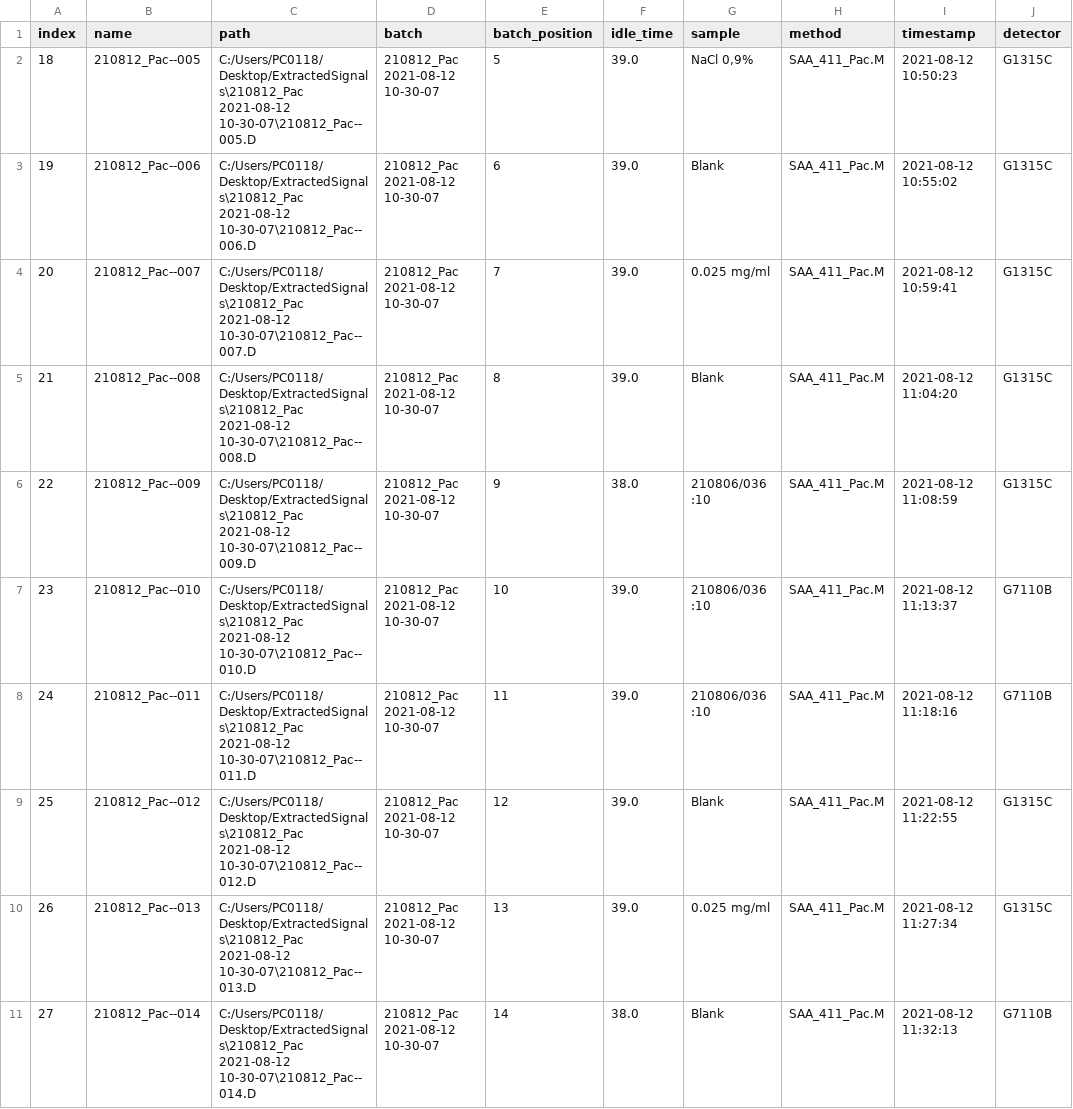
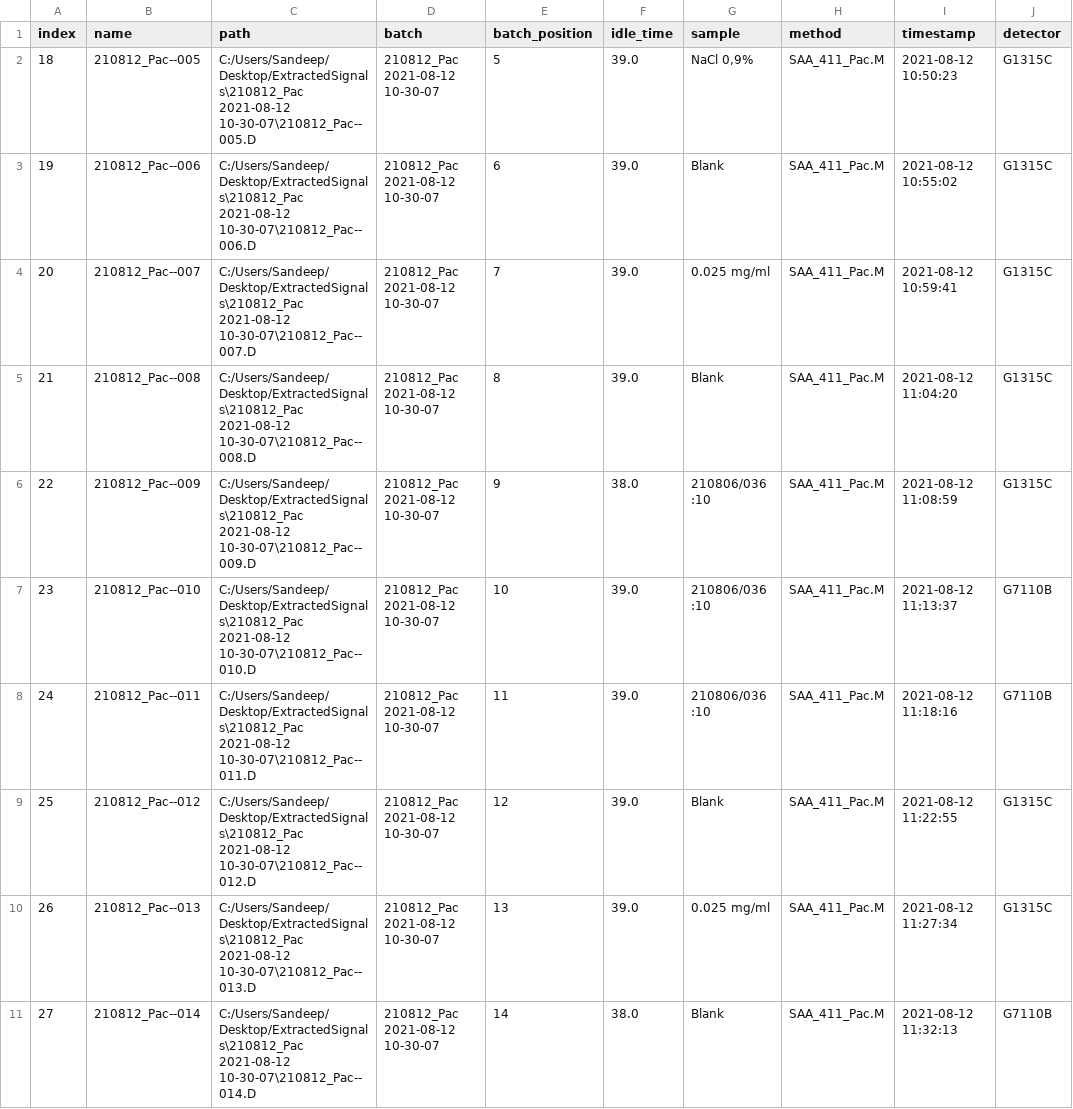
Before and after one commit to odea-project/StreamPort, a CSV file: dev/train_metadata.csv, drawn as a sheet; only a part is shown; the diff covers the shown part only; the diff names each change by its address in the sheet, - before the commit and + after, or states it on an @@ line.

```diff
--- a/dev/train_metadata.csv
+++ b/dev/train_metadata.csv
-C2 (path): C:/Users/PC0118/Desktop/ExtractedSignals\210812_Pac 2021-08-12 10-30-07\210812_Pac--005.D
+C2 (path): C:/Users/Sandeep/Desktop/ExtractedSignals\210812_Pac 2021-08-12 10-30-07\210812_Pac--005.D
-C3 (path): C:/Users/PC0118/Desktop/ExtractedSignals\210812_Pac 2021-08-12 10-30-07\210812_Pac--006.D
+C3 (path): C:/Users/Sandeep/Desktop/ExtractedSignals\210812_Pac 2021-08-12 10-30-07\210812_Pac--006.D
-C4 (path): C:/Users/PC0118/Desktop/ExtractedSignals\210812_Pac 2021-08-12 10-30-07\210812_Pac--007.D
+C4 (path): C:/Users/Sandeep/Desktop/ExtractedSignals\210812_Pac 2021-08-12 10-30-07\210812_Pac--007.D
-C5 (path): C:/Users/PC0118/Desktop/ExtractedSignals\210812_Pac 2021-08-12 10-30-07\210812_Pac--008.D
+C5 (path): C:/Users/Sandeep/Desktop/ExtractedSignals\210812_Pac 2021-08-12 10-30-07\210812_Pac--008.D
-C6 (path): C:/Users/PC0118/Desktop/ExtractedSignals\210812_Pac 2021-08-12 10-30-07\210812_Pac--009.D
+C6 (path): C:/Users/Sandeep/Desktop/ExtractedSignals\210812_Pac 2021-08-12 10-30-07\210812_Pac--009.D
-C7 (path): C:/Users/PC0118/Desktop/ExtractedSignals\210812_Pac 2021-08-12 10-30-07\210812_Pac--010.D
+C7 (path): C:/Users/Sandeep/Desktop/ExtractedSignals\210812_Pac 2021-08-12 10-30-07\210812_Pac--010.D
-C8 (path): C:/Users/PC0118/Desktop/ExtractedSignals\210812_Pac 2021-08-12 10-30-07\210812_Pac--011.D
+C8 (path): C:/Users/Sandeep/Desktop/ExtractedSignals\210812_Pac 2021-08-12 10-30-07\210812_Pac--011.D
-C9 (path): C:/Users/PC0118/Desktop/ExtractedSignals\210812_Pac 2021-08-12 10-30-07\210812_Pac--012.D
+C9 (path): C:/Users/Sandeep/Desktop/ExtractedSignals\210812_Pac 2021-08-12 10-30-07\210812_Pac--012.D
-C10 (path): C:/Users/PC0118/Desktop/ExtractedSignals\210812_Pac 2021-08-12 10-30-07\210812_Pac--013.D
+C10 (path): C:/Users/Sandeep/Desktop/ExtractedSignals\210812_Pac 2021-08-12 10-30-07\210812_Pac--013.D
-C11 (path): C:/Users/PC0118/Desktop/ExtractedSignals\210812_Pac 2021-08-12 10-30-07\210812_Pac--014.D
+C11 (path): C:/Users/Sandeep/Desktop/ExtractedSignals\210812_Pac 2021-08-12 10-30-07\210812_Pac--014.D
```
Also changed, not shown: 10 edited cells elsewhere in this file, dev/test2_features.csv, dev/test_2_features.csv, 17 other files.
